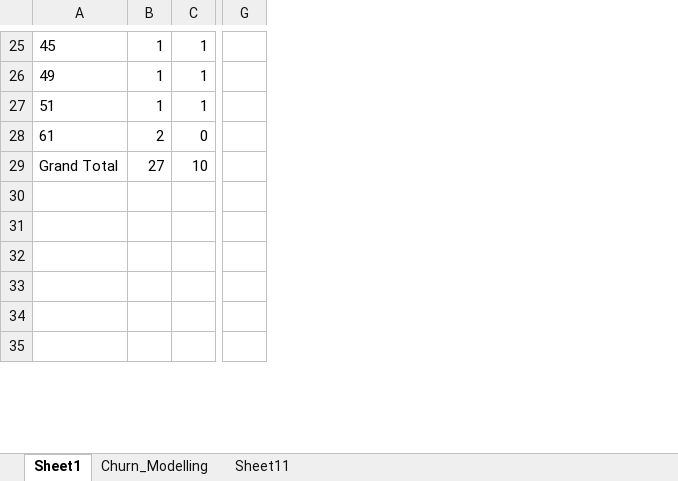
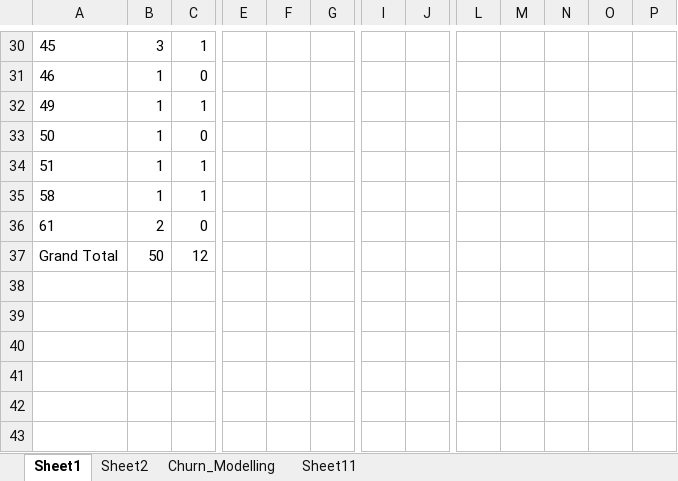
Before and after one commit to Pushpanjali-Velpula/Statistical-Analysis, an Excel workbook: Sample dashboard.xlsx, sheet Sheet1, drawn as a sheet; only a part is shown, gaps mark what is left out; values as stored, in another font and other column widths than the file's, no borders; charts and pictures not drawn; removed rows and columns are numbered as before the commit, all else as after; rows hold the shown columns only; the diff covers the shown part only; the diff names each change by its address in the sheet, - before the commit and + after, or states it on an @@ line.

```diff
--- a/Sample dashboard.xlsx (sheet Sheet1)
+++ b/Sample dashboard.xlsx (sheet Sheet1)
+sheet tab: Sheet2
+column E, empty
+column F, empty
+column G, empty
+column I, empty
+column J, empty
-column G, empty
+column L, empty
+column M, empty
+column N, empty
+column O, empty
+column P, empty
-B30: 1
+B30: 3
+row 31: 46 | 1 | 0
+row 33: 50 | 1 | 0
+row 35: 58 | 1 | 1
-B37: 27
+B37: 50
-C37: 10
+C37: 12
```
Also changed, not shown: 45 added rows, 3 removed rows and 30 edited cells elsewhere in this sheet, charts or pictures.
